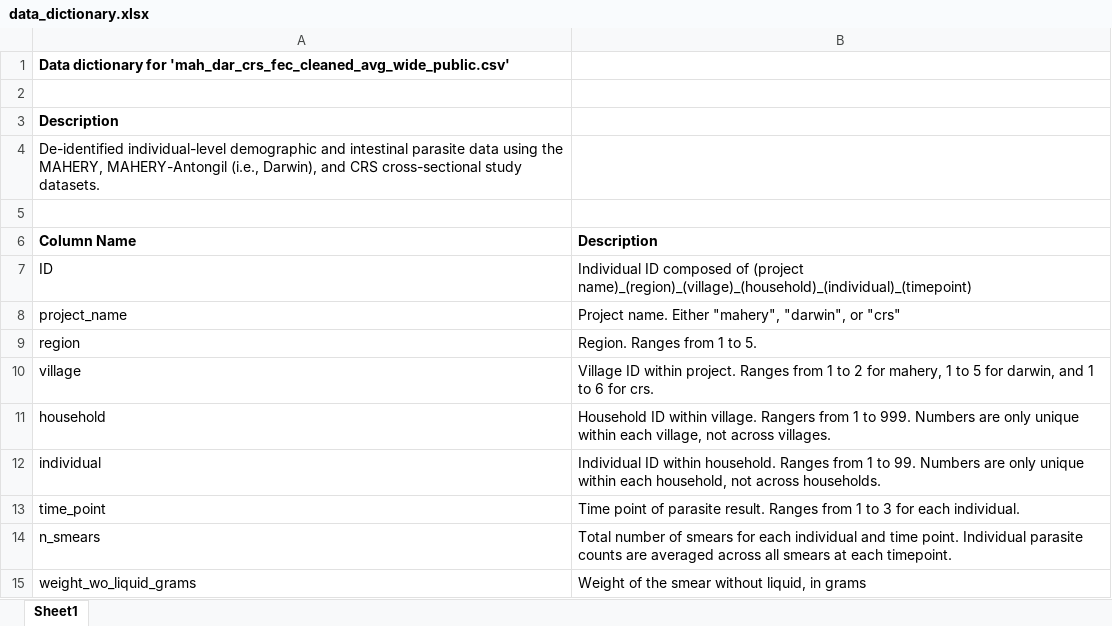
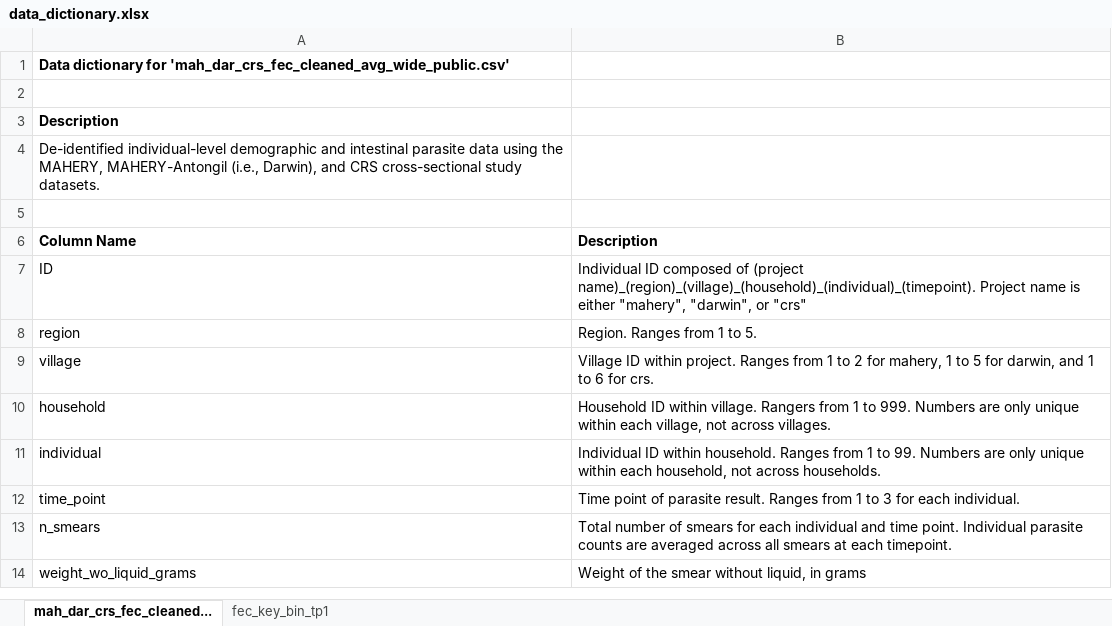
Before and after one commit to smwu/mada-intestinal-parasites-prev, an Excel workbook: Cleaned_Data/data_dictionary.xlsx, sheet mah_dar_crs_fec_cleaned..., drawn as a sheet; only a part is shown; values as stored, in another font and other column widths than the file's, no borders; the diff names each change by its address in the sheet, - before the commit and + after, or states it on an @@ line.

Commit message:
Updated data dictionary and directory names

```diff
--- a/Cleaned_Data/data_dictionary.xlsx (sheet mah_dar_crs_fec_cleaned...)
+++ b/Cleaned_Data/data_dictionary.xlsx (sheet mah_dar_crs_fec_cleaned...)
-sheet tab: Sheet1
+sheet tab: mah_dar_crs_fec_cleaned...
+sheet tab: fec_key_bin_tp1
-B7 (Description): …of (project name)_(region)_(village)_(household)_(individual)_(timepoint)
+B7 (Description): …of (project name)_(region)_(village)_(household)_(individual)_(timepoint). Project name is either "mahery", "darwin", or "crs"
-row 8: project_name | Project name. Either "mahery", "darwin", or "crs"
```
Also changed, not shown: 8 other files.
